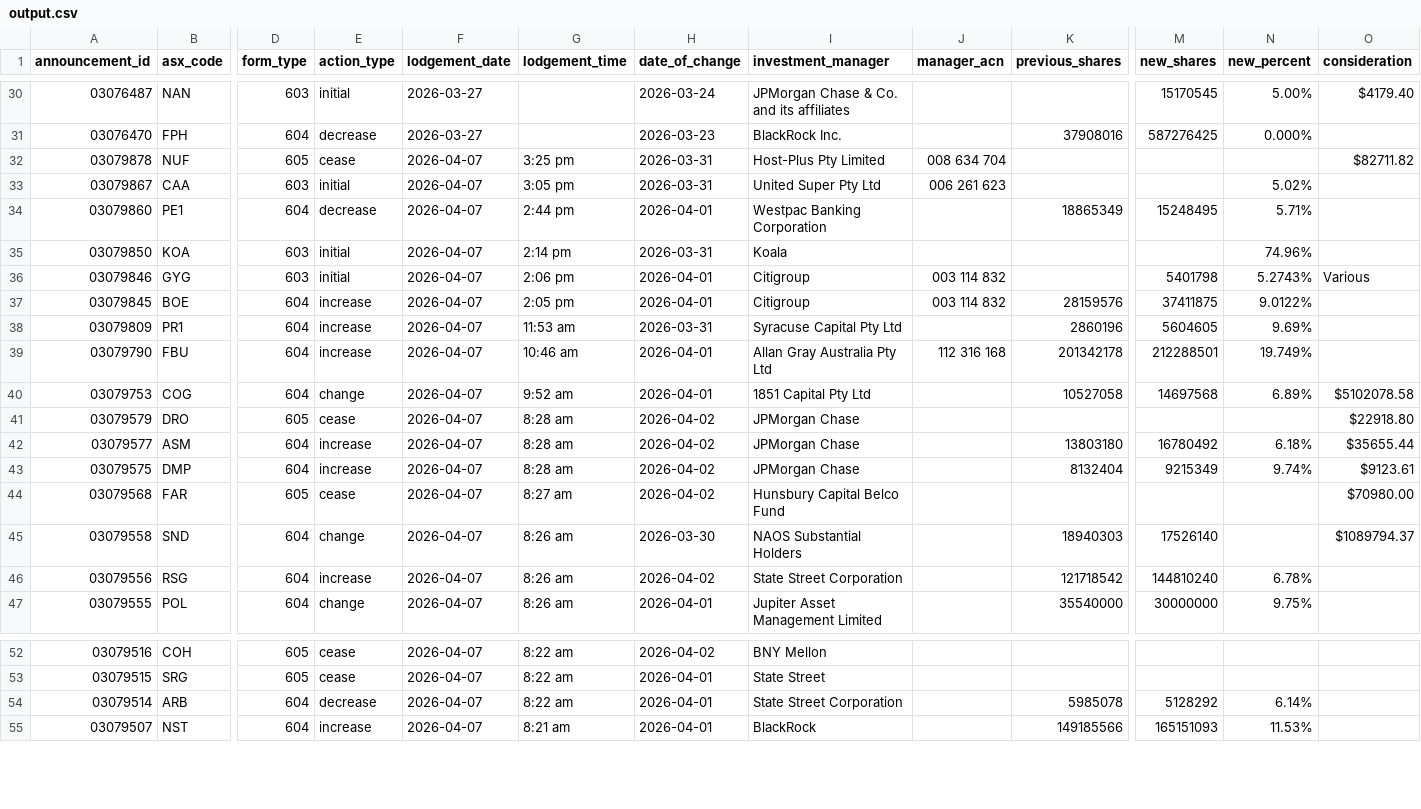
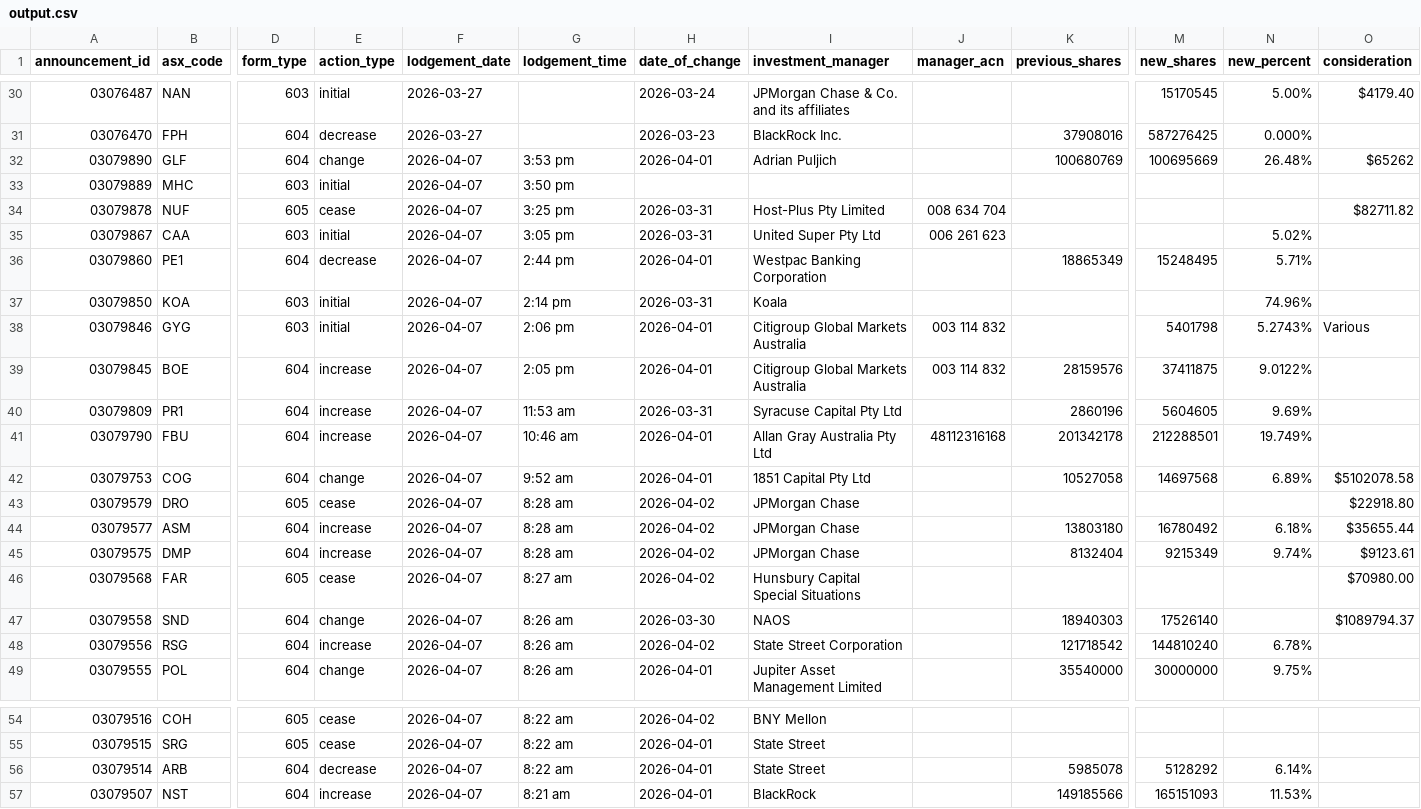
Before and after one commit to duriandaniel/substantials-vibe1, a CSV file: output.csv, drawn as a sheet; only a part is shown, gaps mark what is left out; addresses are those after the commit; rows hold the shown columns only; the diff names each change by its address in the sheet, - before the commit and + after, or states it on an @@ line.

```diff
--- a/output.csv
+++ b/output.csv
+row 32: 03079890 | GLF | 604 | change | 2026-04-07 | 3:53 pm | 2026-04-01 | Adrian Puljich |  | 100680769 | 100695669 | 26.48% | $65262
+row 33: 03079889 | MHC | 603 | initial | 2026-04-07 | 3:50 pm
-I38:I39 (investment_manager): Citigroup
+I38:I39 (investment_manager): Citigroup Global Markets Australia
-J41 (manager_acn): 112 316 168
+J41 (manager_acn): 48112316168
-I46 (investment_manager): Hunsbury Capital Belco Fund
+I46 (investment_manager): Hunsbury Capital Special Situations
-I47 (investment_manager): NAOS Substantial Holders
+I47 (investment_manager): NAOS
-I56 (investment_manager): State Street Corporation
+I56 (investment_manager): State Street
```
Also changed, not shown: needs_review.csv, 1 other file.
